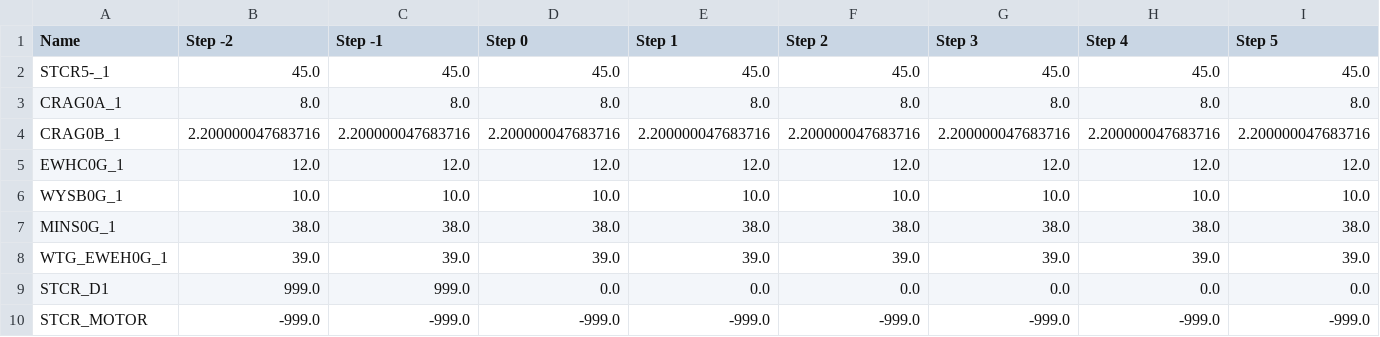
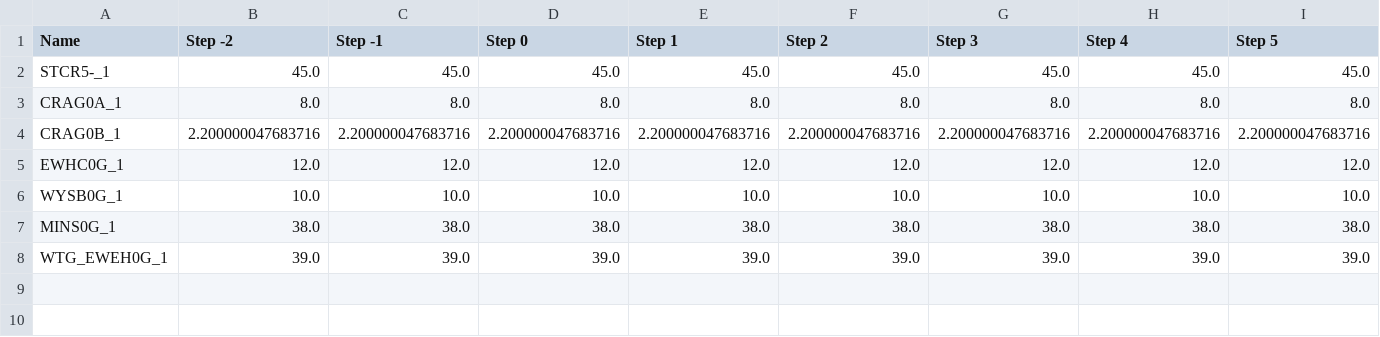
Before and after one commit to TNEI-Services-NI/desktopstudies, a CSV file: package/data/simtool/restorationsteps/Opt5/chapelcross/generators_rating.csv, drawn as a sheet; only a part is shown; rows hold the shown columns only; the diff names each change by its address in the sheet, - before the commit and + after, or states it on an @@ line.

```diff
--- a/package/data/simtool/restorationsteps/Opt5/chapelcross/generators_rating.csv
+++ b/package/data/simtool/restorationsteps/Opt5/chapelcross/generators_rating.csv
-row 9: STCR_D1 | 999.0 | 999.0 | 0.0 | 0.0 | 0.0 | 0.0 | 0.0 | 0.0
-row 10: STCR_MOTOR | -999.0 | -999.0 | -999.0 | -999.0 | -999.0 | -999.0 | -999.0 | -999.0
```
Also changed, not shown: package/data/simtool/restorationsteps/Opt5/chapelcross/generators_active_power.csv, package/data/simtool/restorationsteps/Opt5/chapelcross/generators_reactive_power.csv, 19 other files.
